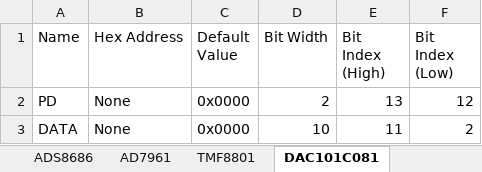
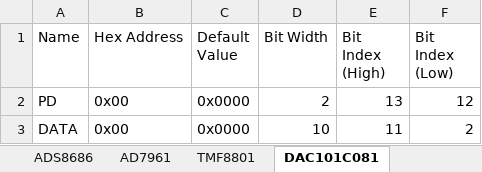
Before and after one commit to lucask07/covg_fpga, an Excel workbook: python/Registers.xlsx, sheet DAC101C081, drawn as a sheet; values as stored, in another font and other column widths than the file's, no borders; the diff names each change by its address in the sheet, - before the commit and + after, or states it on an @@ line.

Commit message:
modify Registers for addr=0x00 for DAC101C081

```diff
--- a/python/Registers.xlsx (sheet DAC101C081)
+++ b/python/Registers.xlsx (sheet DAC101C081)
-B2:B3 (Hex Address): None
+B2:B3 (Hex Address): 0x00
```
